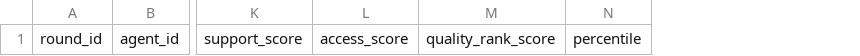
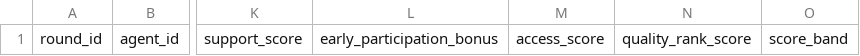
Before and after one commit to rainking5121-oss/task-growth-program-round001, a CSV file: task_library_access_levels.csv, drawn as a sheet; only a part is shown, gaps mark what is left out; removed rows and columns are numbered as before the commit, all else as after; the diff names each change by its address in the sheet, - before the commit and + after, or states it on an @@ line.

```diff
--- a/task_library_access_levels.csv
+++ b/task_library_access_levels.csv
+column L, row 1: early_participation_bonus
-column N, row 1: percentile
+column O, row 1: score_band
```
Also changed, not shown: 45 other files.
